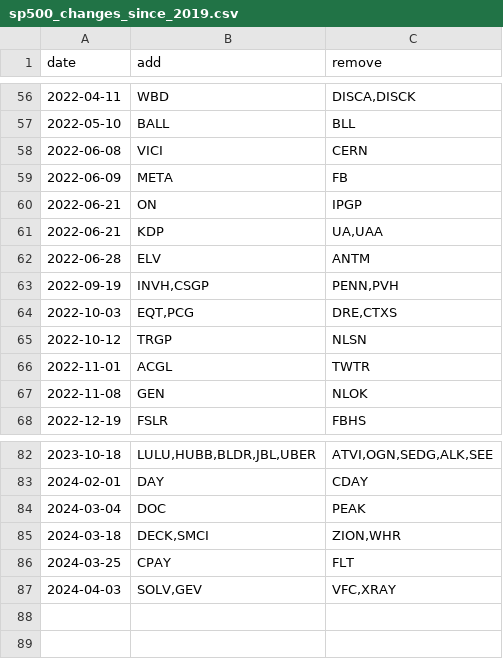
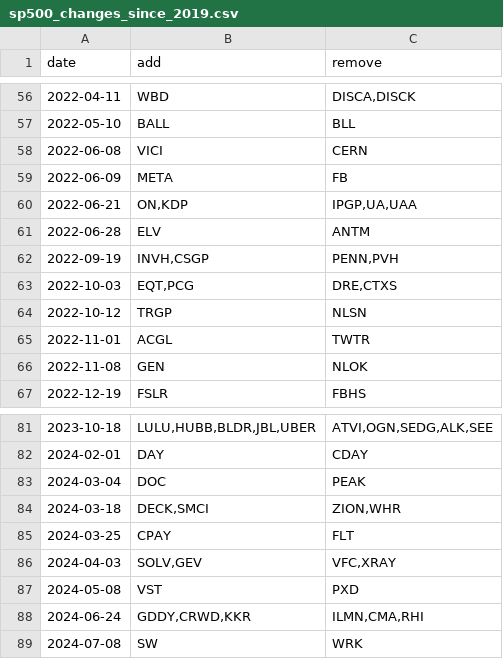
Before and after one commit to fja05680/sp500, a CSV file: sp500_changes_since_2019.csv, drawn as a sheet; only a part is shown, gaps mark what is left out.

```diff
--- a/sp500_changes_since_2019.csv
+++ b/sp500_changes_since_2019.csv
@@ -59,4 +59,3 @@ date,add,remove
 2022-06-09,"META","FB"
-2022-06-21,"ON","IPGP"
-2022-06-21,"KDP","UA,UAA"
+2022-06-21,"ON,KDP","IPGP,UA,UAA"
 2022-06-28,"ELV","ANTM"
@@ -87 +86,4 @@ date,add,remove
 2024-04-03,"SOLV,GEV","VFC,XRAY"
+2024-05-08,"VST","PXD"
+2024-06-24,"GDDY,CRWD,KKR","ILMN,CMA,RHI"
+2024-07-08,"SW","WRK"
```
Also changed, not shown: sp500_ticker_start_end.csv, 5 other files.
